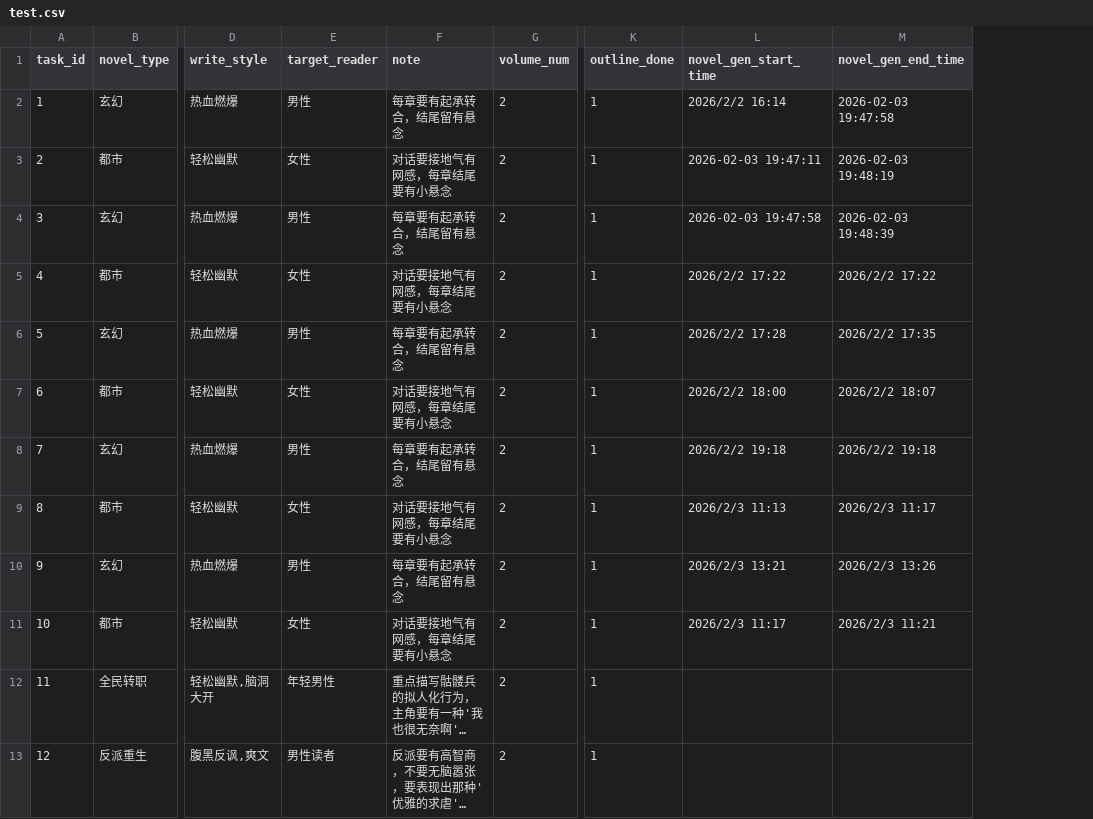
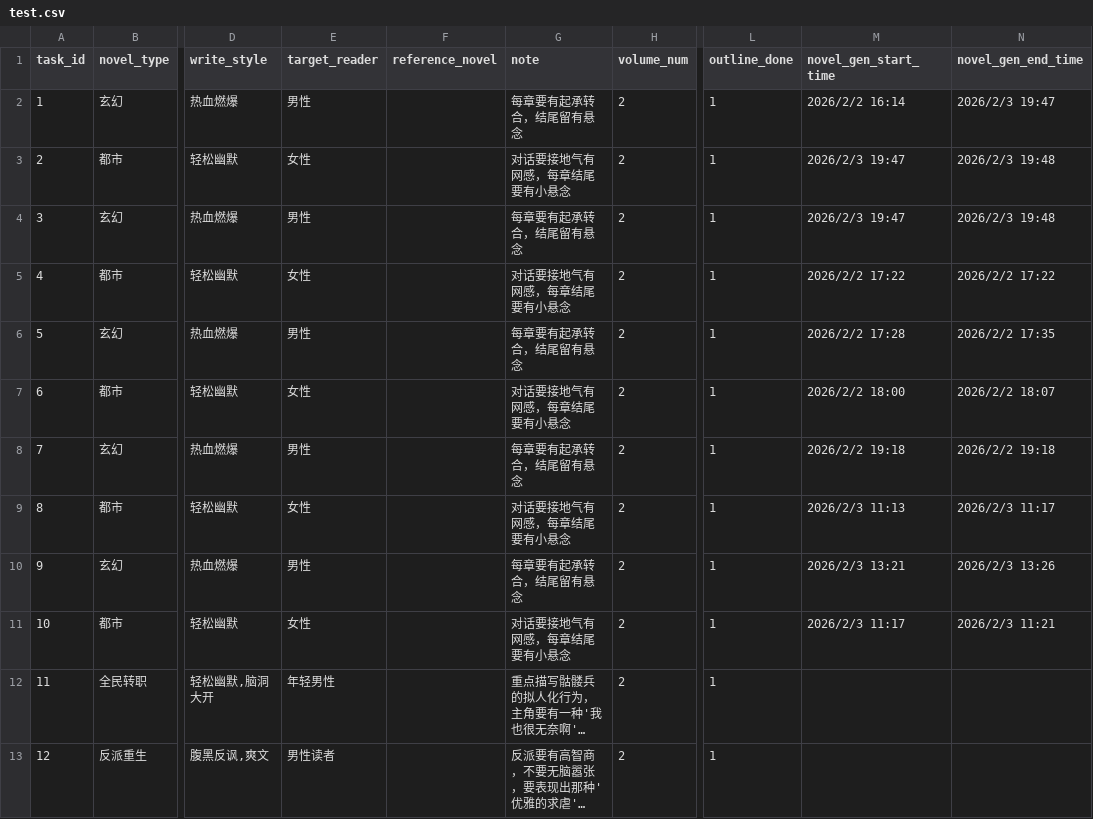
Before and after one commit to RobertLau666/NovaNovel, a CSV file: novel_csvs/test.csv, drawn as a sheet; only a part is shown, gaps mark what is left out; long unchanged cells end in …; addresses are those after the commit; the diff covers the shown part only; the diff names each change by its address in the sheet, - before the commit and + after, or states it on an @@ line.

```diff
--- a/novel_csvs/test.csv
+++ b/novel_csvs/test.csv
+column F (reference_novel), empty
-N2 (novel_gen_end_time): 2026-02-03 19:47:58
+N2 (novel_gen_end_time): 2026/2/3 19:47
-M3 (novel_gen_start_time): 2026-02-03 19:47:11
+M3 (novel_gen_start_time): 2026/2/3 19:47
-N3 (novel_gen_end_time): 2026-02-03 19:48:19
+N3 (novel_gen_end_time): 2026/2/3 19:48
-M4 (novel_gen_start_time): 2026-02-03 19:47:58
+M4 (novel_gen_start_time): 2026/2/3 19:47
-N4 (novel_gen_end_time): 2026-02-03 19:48:39
+N4 (novel_gen_end_time): 2026/2/3 19:48
```
Also changed, not shown: 94 edited cells elsewhere in this file, 1 other file.
